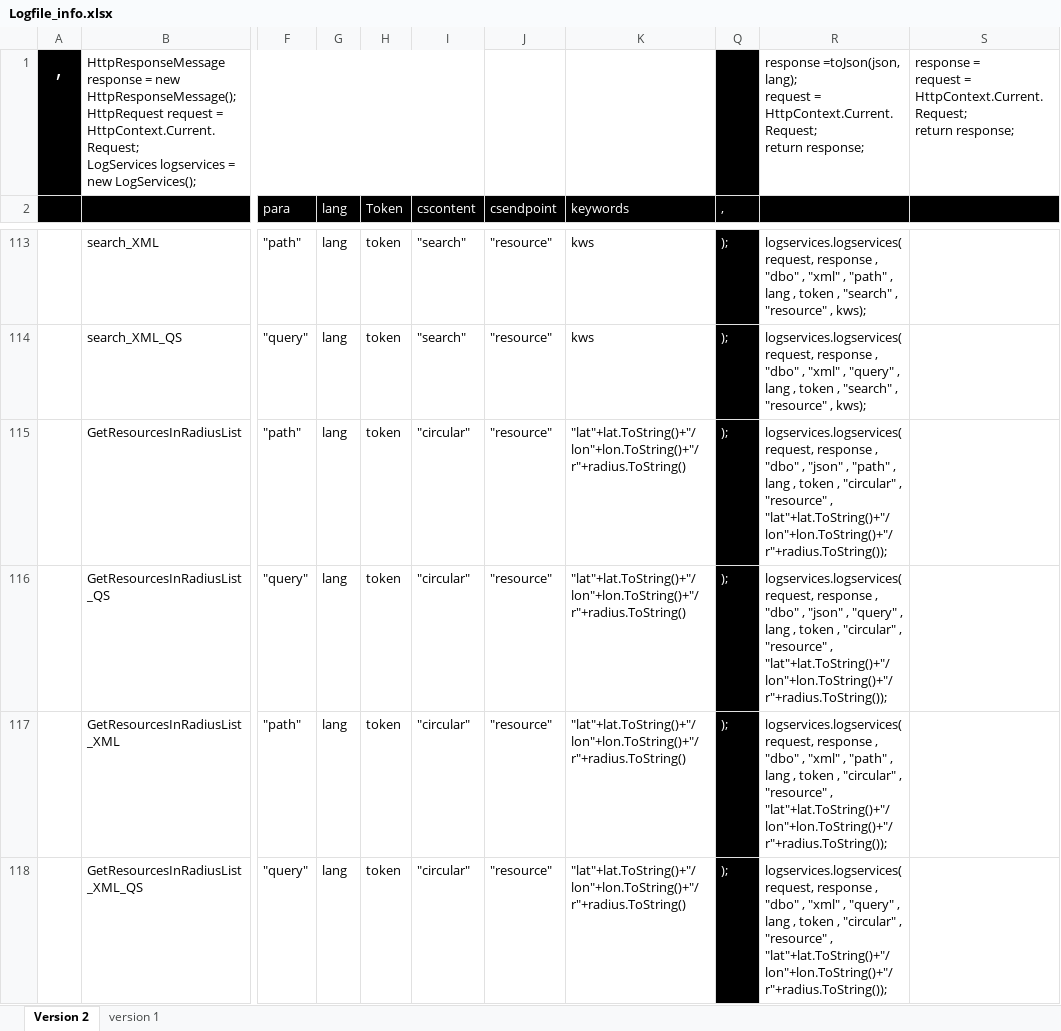
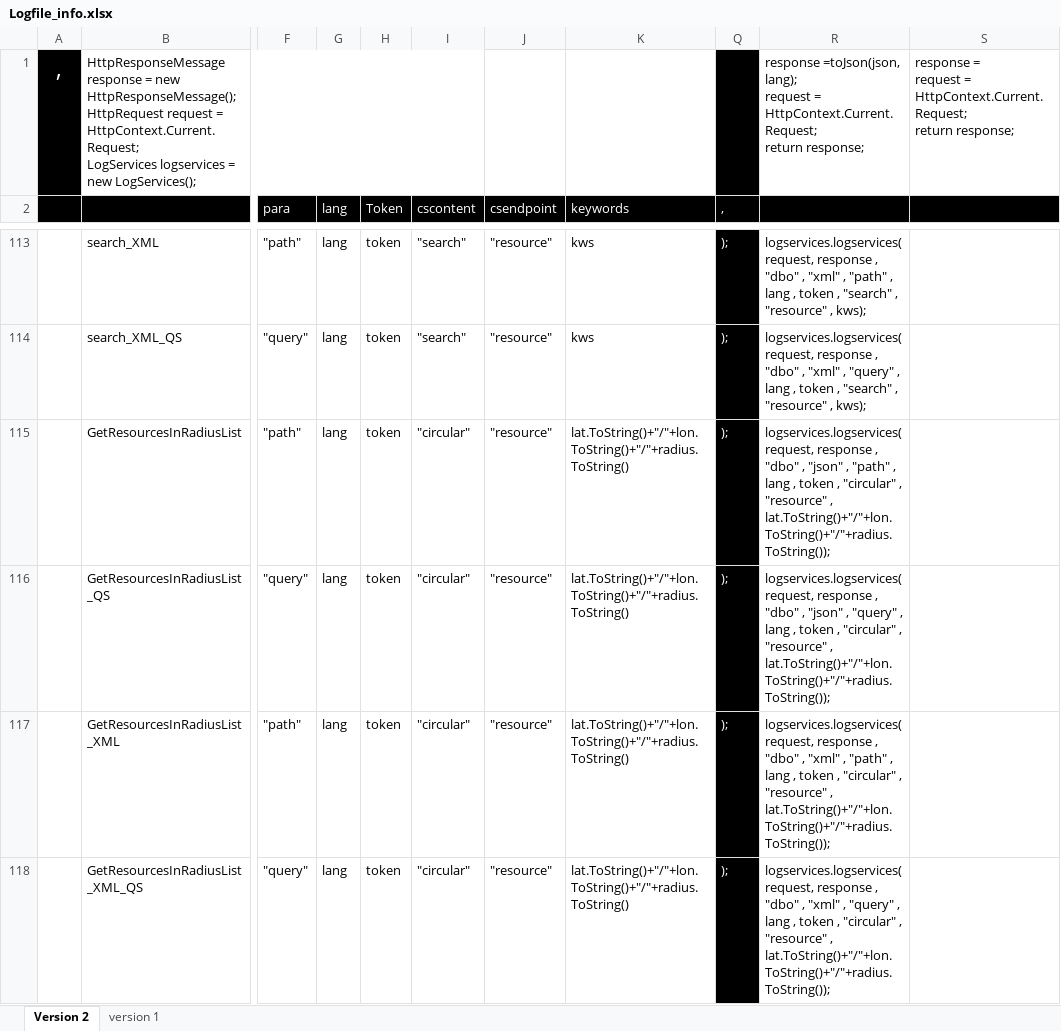
Before and after one commit to chenerjun/KHPRAM, an Excel workbook: SQLScript/Logfile_info.xlsx, sheet Version 2, drawn as a sheet; only a part is shown, gaps mark what is left out; values as stored, in another font and other column widths than the file's, no borders; the diff covers the shown part only; the diff names each change by its address in the sheet, - before the commit and + after, or states it on an @@ line.

Commit message:
changed log keywords string format

```diff
--- a/SQLScript/Logfile_info.xlsx (sheet Version 2)
+++ b/SQLScript/Logfile_info.xlsx (sheet Version 2)
-K115:K118 (keywords): "lat"+lat.ToString()+"/lon"+lon.ToString()+"/r"+radius.ToString()
+K115:K118 (keywords): lat.ToString()+"/"+lon.ToString()+"/"+radius.ToString()
-R115: …"resource" , "lat"+lat.ToString()+"/lon"+lon.ToString()+"/r"+radius.ToString());
+R115: …"resource" , lat.ToString()+"/"+lon.ToString()+"/"+radius.ToString());
-R116: …"resource" , "lat"+lat.ToString()+"/lon"+lon.ToString()+"/r"+radius.ToString());
+R116: …"resource" , lat.ToString()+"/"+lon.ToString()+"/"+radius.ToString());
-R117: …"resource" , "lat"+lat.ToString()+"/lon"+lon.ToString()+"/r"+radius.ToString());
+R117: …"resource" , lat.ToString()+"/"+lon.ToString()+"/"+radius.ToString());
-R118: …"resource" , "lat"+lat.ToString()+"/lon"+lon.ToString()+"/r"+radius.ToString());
+R118: …"resource" , lat.ToString()+"/"+lon.ToString()+"/"+radius.ToString());
```
Also changed, not shown: 32 edited cells elsewhere in this sheet, 2 other files.
